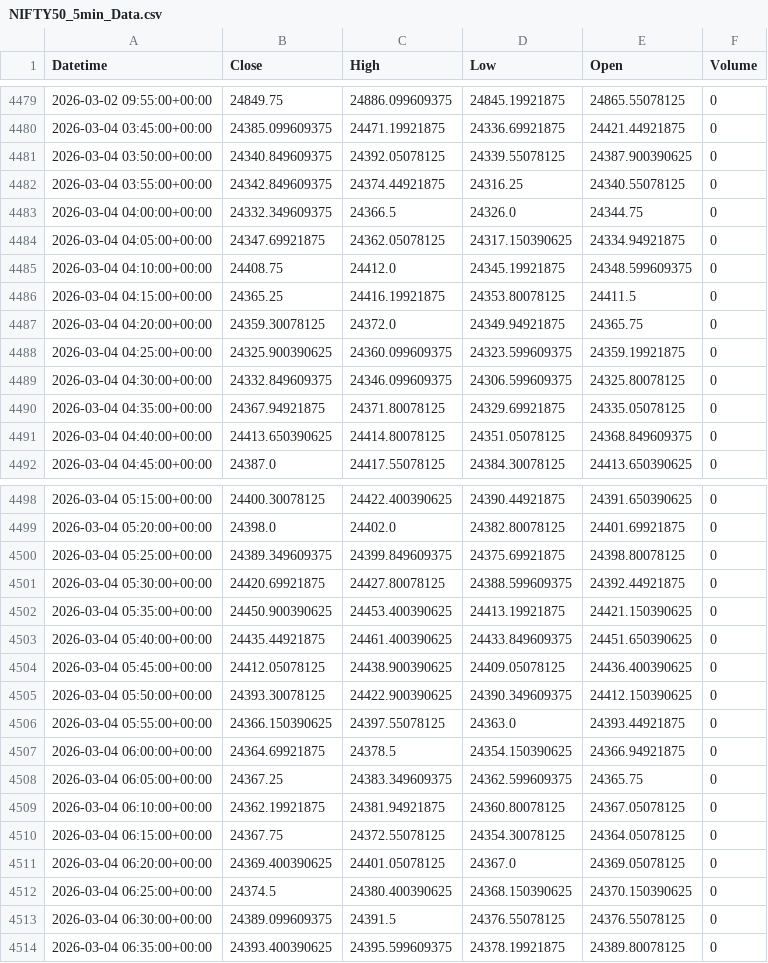
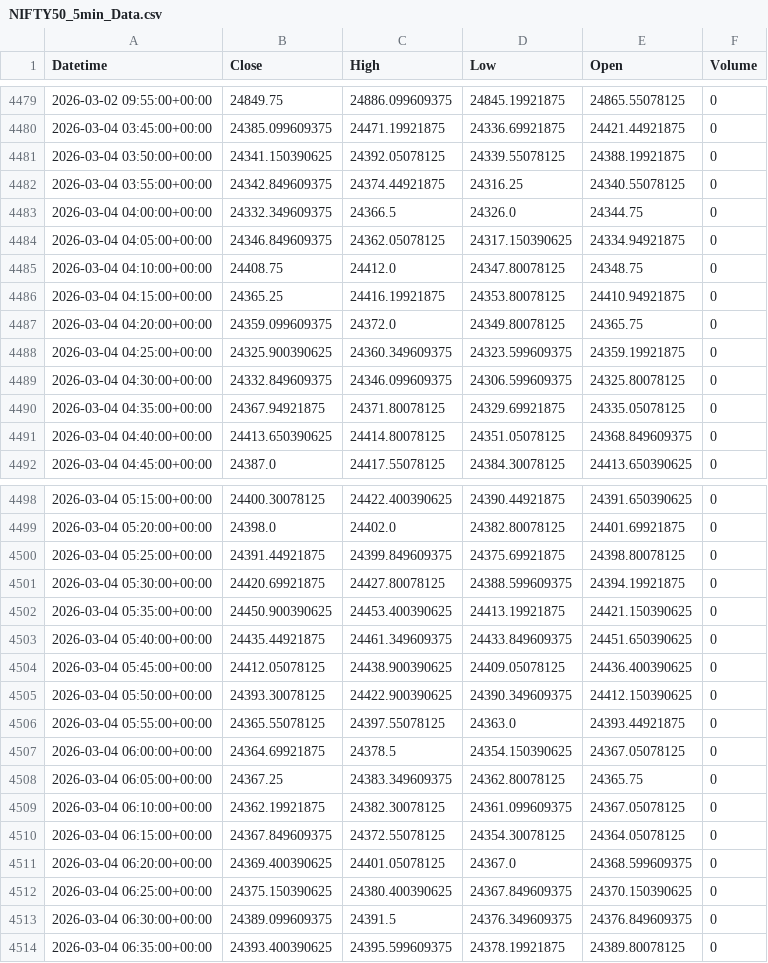
Before and after one commit to SandipanGanguly/TermPaperData, a CSV file: NIFTY50_5min_Data.csv, drawn as a sheet; only a part is shown, gaps mark what is left out; the diff covers the shown part only.

```diff
--- a/NIFTY50_5min_Data.csv
+++ b/NIFTY50_5min_Data.csv
@@ -4480,10 +4480,10 @@ Datetime,Close,High,Low,Open,Volume
 2026-03-04 03:45:00+00:00,24385.099609375,24471.19921875,24336.69921875,24421.44921875,0
-2026-03-04 03:50:00+00:00,24340.849609375,24392.05078125,24339.55078125,24387.900390625,0
+2026-03-04 03:50:00+00:00,24341.150390625,24392.05078125,24339.55078125,24388.19921875,0
 2026-03-04 03:55:00+00:00,24342.849609375,24374.44921875,24316.25,24340.55078125,0
 2026-03-04 04:00:00+00:00,24332.349609375,24366.5,24326.0,24344.75,0
-2026-03-04 04:05:00+00:00,24347.69921875,24362.05078125,24317.150390625,24334.94921875,0
-2026-03-04 04:10:00+00:00,24408.75,24412.0,24345.19921875,24348.599609375,0
-2026-03-04 04:15:00+00:00,24365.25,24416.19921875,24353.80078125,24411.5,0
-2026-03-04 04:20:00+00:00,24359.30078125,24372.0,24349.94921875,24365.75,0
-2026-03-04 04:25:00+00:00,24325.900390625,24360.099609375,24323.599609375,24359.19921875,0
+2026-03-04 04:05:00+00:00,24346.849609375,24362.05078125,24317.150390625,24334.94921875,0
+2026-03-04 04:10:00+00:00,24408.75,24412.0,24347.80078125,24348.75,0
+2026-03-04 04:15:00+00:00,24365.25,24416.19921875,24353.80078125,24410.94921875,0
+2026-03-04 04:20:00+00:00,24359.099609375,24372.0,24349.80078125,24365.75,0
+2026-03-04 04:25:00+00:00,24325.900390625,24360.349609375,24323.599609375,24359.19921875,0
 2026-03-04 04:30:00+00:00,24332.849609375,24346.099609375,24306.599609375,24325.80078125,0
@@ -4499,16 +4499,16 @@ Datetime,Close,High,Low,Open,Volume
 2026-03-04 05:20:00+00:00,24398.0,24402.0,24382.80078125,24401.69921875,0
-2026-03-04 05:25:00+00:00,24389.349609375,24399.849609375,24375.69921875,24398.80078125,0
-2026-03-04 05:30:00+00:00,24420.69921875,24427.80078125,24388.599609375,24392.44921875,0
+2026-03-04 05:25:00+00:00,24391.44921875,24399.849609375,24375.69921875,24398.80078125,0
+2026-03-04 05:30:00+00:00,24420.69921875,24427.80078125,24388.599609375,24394.19921875,0
 2026-03-04 05:35:00+00:00,24450.900390625,24453.400390625,24413.19921875,24421.150390625,0
-2026-03-04 05:40:00+00:00,24435.44921875,24461.400390625,24433.849609375,24451.650390625,0
+2026-03-04 05:40:00+00:00,24435.44921875,24461.349609375,24433.849609375,24451.650390625,0
 2026-03-04 05:45:00+00:00,24412.05078125,24438.900390625,24409.05078125,24436.400390625,0
 2026-03-04 05:50:00+00:00,24393.30078125,24422.900390625,24390.349609375,24412.150390625,0
-2026-03-04 05:55:00+00:00,24366.150390625,24397.55078125,24363.0,24393.44921875,0
-2026-03-04 06:00:00+00:00,24364.69921875,24378.5,24354.150390625,24366.94921875,0
-2026-03-04 06:05:00+00:00,24367.25,24383.349609375,24362.599609375,24365.75,0
-2026-03-04 06:10:00+00:00,24362.19921875,24381.94921875,24360.80078125,24367.05078125,0
-2026-03-04 06:15:00+00:00,24367.75,24372.55078125,24354.30078125,24364.05078125,0
-2026-03-04 06:20:00+00:00,24369.400390625,24401.05078125,24367.0,24369.05078125,0
-2026-03-04 06:25:00+00:00,24374.5,24380.400390625,24368.150390625,24370.150390625,0
-2026-03-04 06:30:00+00:00,24389.099609375,24391.5,24376.55078125,24376.55078125,0
+2026-03-04 05:55:00+00:00,24365.55078125,24397.55078125,24363.0,24393.44921875,0
+2026-03-04 06:00:00+00:00,24364.69921875,24378.5,24354.150390625,24367.05078125,0
+2026-03-04 06:05:00+00:00,24367.25,24383.349609375,24362.80078125,24365.75,0
+2026-03-04 06:10:00+00:00,24362.19921875,24382.30078125,24361.099609375,24367.05078125,0
+2026-03-04 06:15:00+00:00,24367.849609375,24372.55078125,24354.30078125,24364.05078125,0
+2026-03-04 06:20:00+00:00,24369.400390625,24401.05078125,24367.0,24368.599609375,0
+2026-03-04 06:25:00+00:00,24375.150390625,24380.400390625,24367.849609375,24370.150390625,0
+2026-03-04 06:30:00+00:00,24389.099609375,24391.5,24376.349609375,24376.849609375,0
 2026-03-04 06:35:00+00:00,24393.400390625,24395.599609375,24378.19921875,24389.80078125,0
```
Also changed, not shown: 9 edited cells elsewhere in this file, GLOBAL_SPX_FUT_5min_Data.csv, INDIA_VIX_5min_Data.csv, 1 other file.
